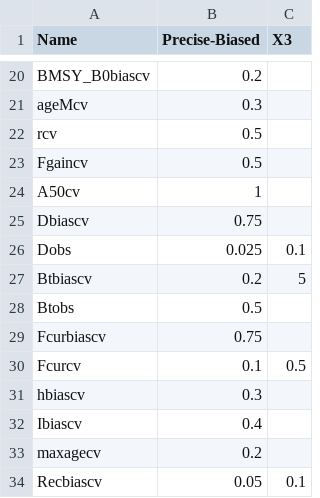
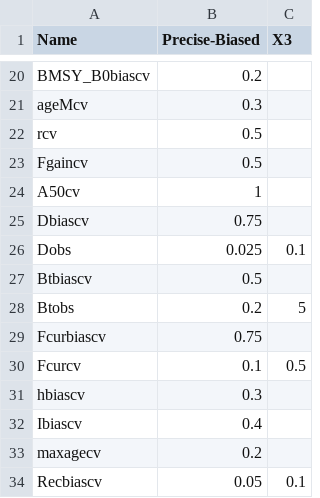
Before and after one commit to Blue-Matter/MSEtool, a CSV file: build_tools/Objects/Obs/Precise_Biased.csv, drawn as a sheet; only a part is shown, gaps mark what is left out.

Commit message:
Update Precise_Biased.csv

```diff
--- a/build_tools/Objects/Obs/Precise_Biased.csv
+++ b/build_tools/Objects/Obs/Precise_Biased.csv
@@ -26,4 +26,4 @@ Dbiascv,0.75,
 Dobs,0.025,0.1
-Btbiascv,0.2,5
-Btobs,0.5,
+Btbiascv,0.5,
+Btobs,0.2,5
 Fcurbiascv,0.75,
```
